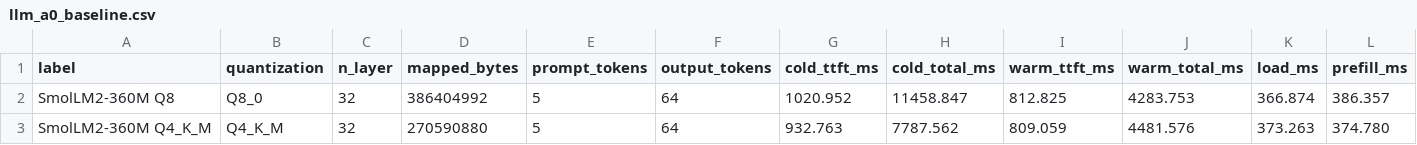
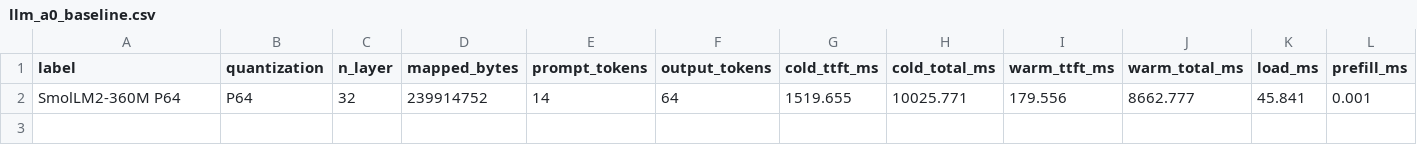
Before and after one commit to mediaprophet/qualiaDB, a CSV file: benchmarks/results/llm_a0_baseline.csv, drawn as a sheet; only a part is shown; removed rows and columns are numbered as before the commit, all else as after; rows hold the shown columns only; the diff names each change by its address in the sheet, - before the commit and + after, or states it on an @@ line.

```diff
--- a/benchmarks/results/llm_a0_baseline.csv
+++ b/benchmarks/results/llm_a0_baseline.csv
-row 2: SmolLM2-360M Q8 | Q8_0 | 32 | 386404992 | 5 | 64 | 1020.952 | 11458.847 | 812.825 | 4283.753 | 366.874 | 386.357
-row 3: SmolLM2-360M Q4_K_M | Q4_K_M | 32 | 270590880 | 5 | 64 | 932.763 | 7787.562 | 809.059 | 4481.576 | 373.263 | 374.780
+row 2: SmolLM2-360M P64 | P64 | 32 | 239914752 | 14 | 64 | 1519.655 | 10025.771 | 179.556 | 8662.777 | 45.841 | 0.001
```
Also changed, not shown: 36 other files.
